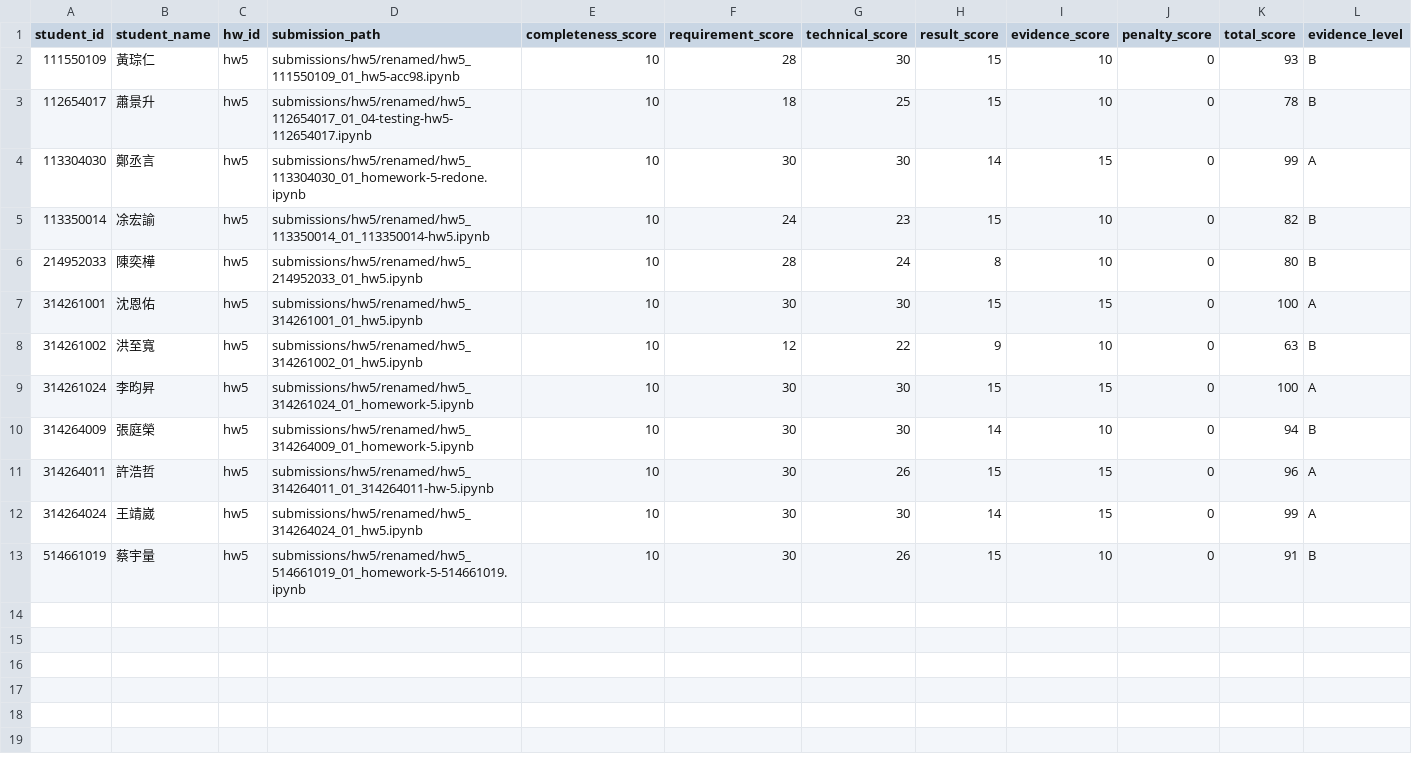
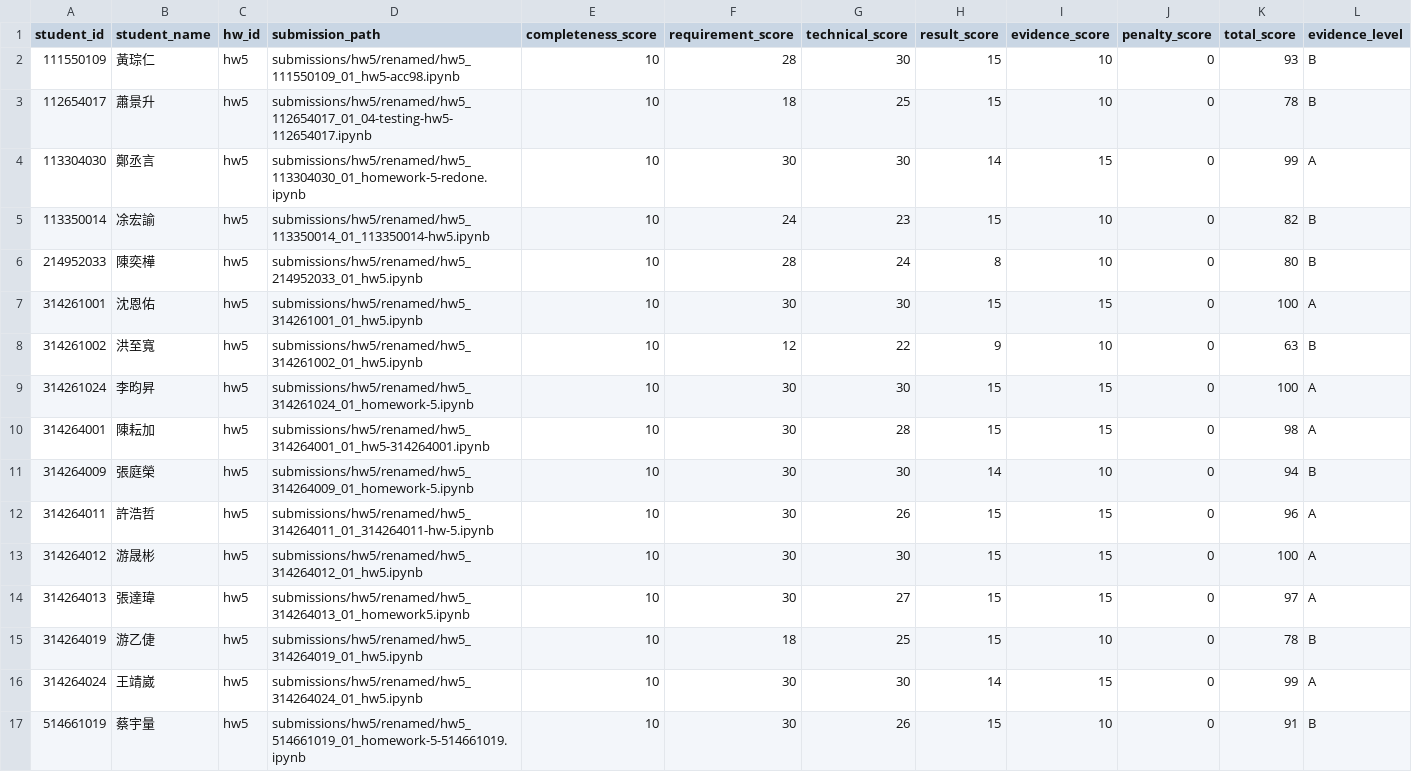
Before and after one commit to JasonLn0711/ns-practice-ta-grading-2026s, a CSV file: grading/hw5/scores.csv, drawn as a sheet; only a part is shown; rows hold the shown columns only; the diff names each change by its address in the sheet, - before the commit and + after, or states it on an @@ line.

```diff
--- a/grading/hw5/scores.csv
+++ b/grading/hw5/scores.csv
+row 10: 314264001 | 陳耘加 | hw5 | submissions/hw5/renamed/hw5_314264001_01_hw5-314264001.ipynb | 10 | 30 | 28 | 15 | 15 | 0 | 98 | A
+row 13: 314264012 | 游晟彬 | hw5 | submissions/hw5/renamed/hw5_314264012_01_hw5.ipynb | 10 | 30 | 30 | 15 | 15 | 0 | 100 | A
+row 14: 314264013 | 張達瑋 | hw5 | submissions/hw5/renamed/hw5_314264013_01_homework5.ipynb | 10 | 30 | 27 | 15 | 15 | 0 | 97 | A
+row 15: 314264019 | 游乙倢 | hw5 | submissions/hw5/renamed/hw5_314264019_01_hw5.ipynb | 10 | 18 | 25 | 15 | 10 | 0 | 78 | B
```
Also changed, not shown: grading/hw5/deduction_log.csv, grading/hw5/evidence.csv, 6 other files.
